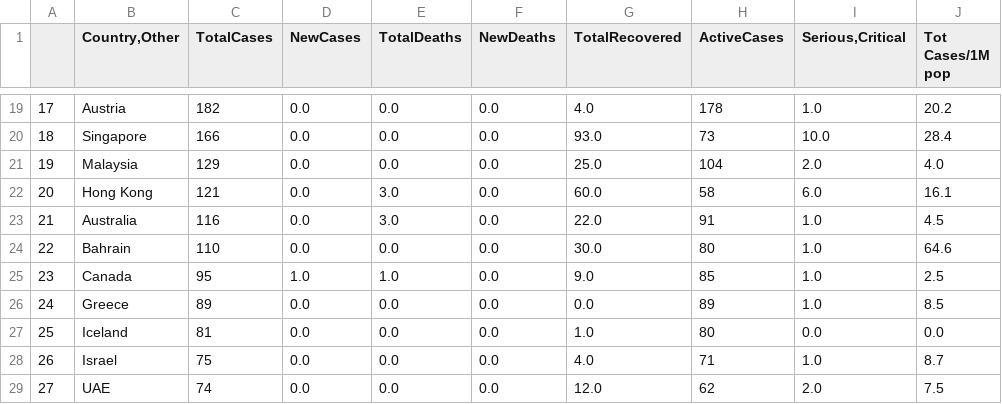
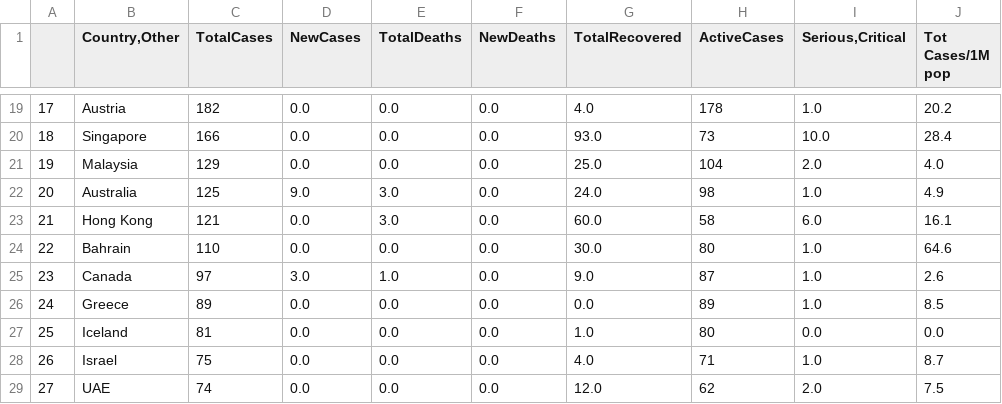
Before and after one commit to xier879/coronavirus_tracker, a CSV file: new_data.csv, drawn as a sheet; only a part is shown, gaps mark what is left out; the diff covers the shown part only.

```diff
--- a/new_data.csv
+++ b/new_data.csv
@@ -21,6 +21,6 @@
 19,Malaysia,129,0.0,0.0,0.0,25.0,104,2.0,4.0
-20,Hong Kong,121,0.0,3.0,0.0,60.0,58,6.0,16.1
-21,Australia,116,0.0,3.0,0.0,22.0,91,1.0,4.5
+20,Australia,125,9.0,3.0,0.0,24.0,98,1.0,4.9
+21,Hong Kong,121,0.0,3.0,0.0,60.0,58,6.0,16.1
 22,Bahrain,110,0.0,0.0,0.0,30.0,80,1.0,64.6
-23,Canada,95,1.0,1.0,0.0,9.0,85,1.0,2.5
+23,Canada,97,3.0,1.0,0.0,9.0,87,1.0,2.6
 24,Greece,89,0.0,0.0,0.0,0.0,89,1.0,8.5
```
Also changed, not shown: 31 edited cells elsewhere in this file, 5 other files.
